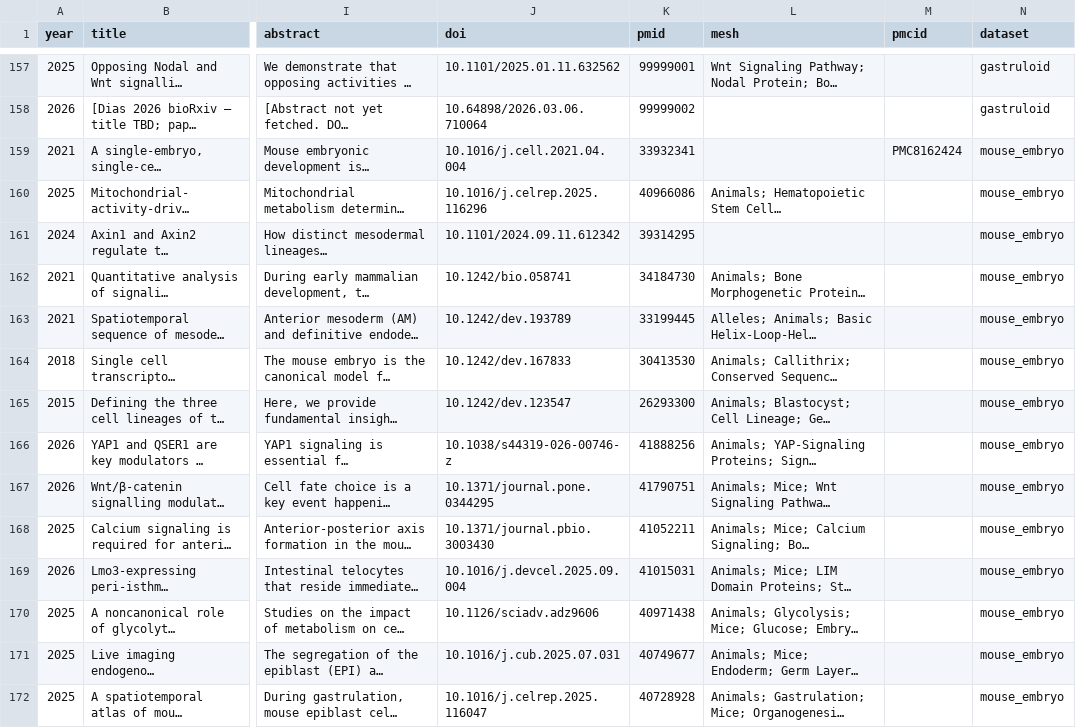
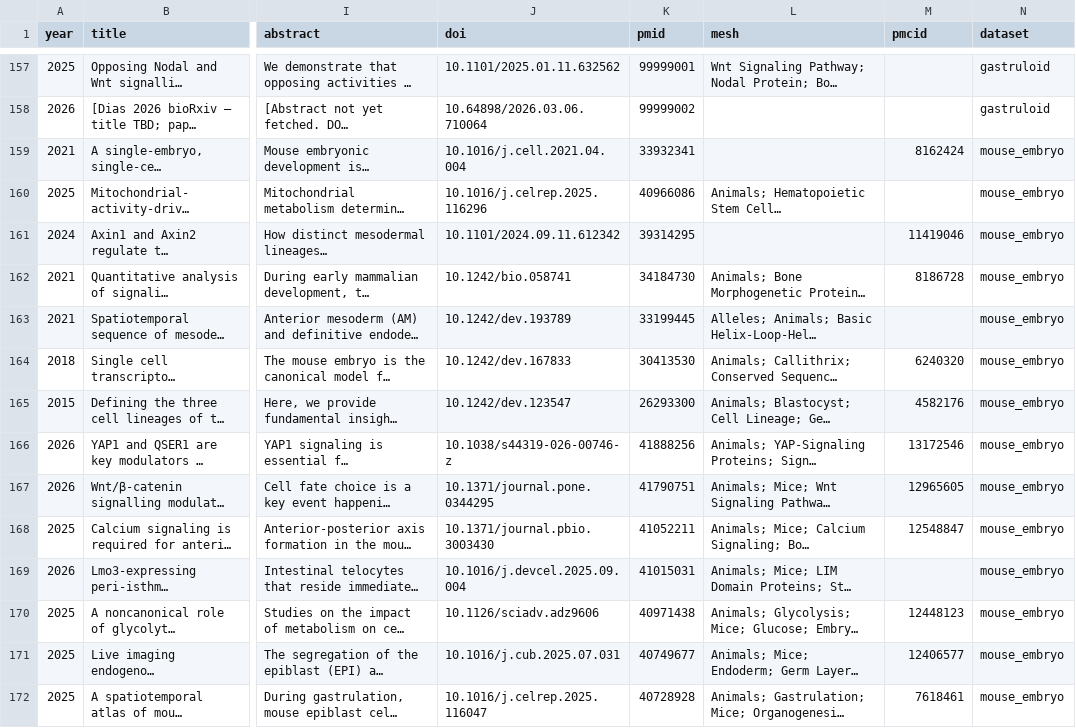
Before and after one commit to Krishna-Rajagopal/gastruloid-search, a CSV file: data/papers.csv, drawn as a sheet; only a part is shown, gaps mark what is left out; long unchanged cells end in …; the diff covers the shown part only; the diff names each change by its address in the sheet, - before the commit and + after, or states it on an @@ line.

```diff
--- a/data/papers.csv
+++ b/data/papers.csv
-M159 (pmcid): PMC8162424
+M159 (pmcid): 8162424
-M161 (pmcid): (empty)
+M161 (pmcid): 11419046
-M162 (pmcid): (empty)
+M162 (pmcid): 8186728
-M164 (pmcid): (empty)
+M164 (pmcid): 6240320
-M165 (pmcid): (empty)
+M165 (pmcid): 4582176
-M166 (pmcid): (empty)
+M166 (pmcid): 13172546
-M167 (pmcid): (empty)
+M167 (pmcid): 12965605
-M168 (pmcid): (empty)
+M168 (pmcid): 12548847
-M170 (pmcid): (empty)
+M170 (pmcid): 12448123
-M171 (pmcid): (empty)
+M171 (pmcid): 12406577
-M172 (pmcid): (empty)
+M172 (pmcid): 7618461
```
Also changed, not shown: 134 edited cells elsewhere in this file, 2 other files.
